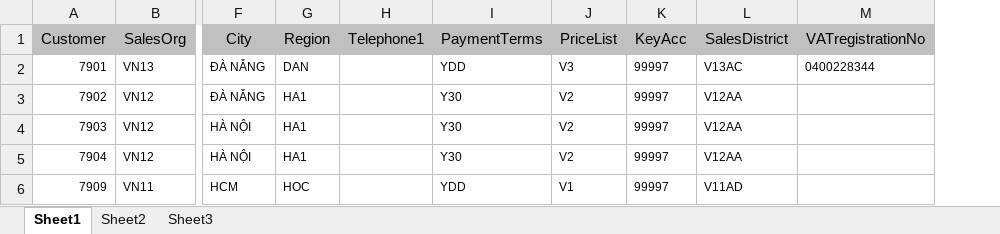
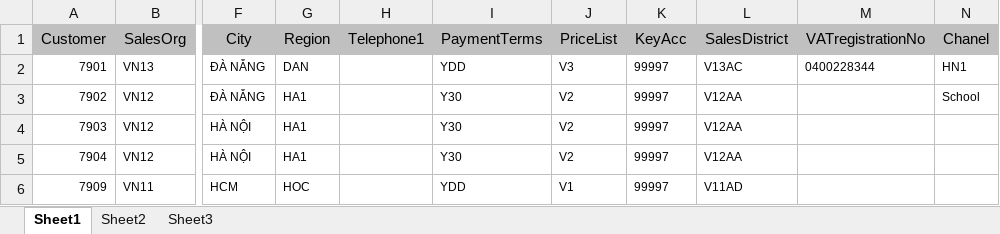
Before and after one commit to truongvncj/Maketting, an Excel workbook: Template Format/Format_CustomerSoldtoList.xlsx, sheet Sheet1, drawn as a sheet; only a part is shown, gaps mark what is left out; values as stored, in another font and other column widths than the file's, no borders; the diff names each change by its address in the sheet, - before the commit and + after, or states it on an @@ line.

```diff
--- a/Template Format/Format_CustomerSoldtoList.xlsx (sheet Sheet1)
+++ b/Template Format/Format_CustomerSoldtoList.xlsx (sheet Sheet1)
+column N (Chanel), rows 2-3: HN1 | School
```
Also changed, not shown: 13 other files.
